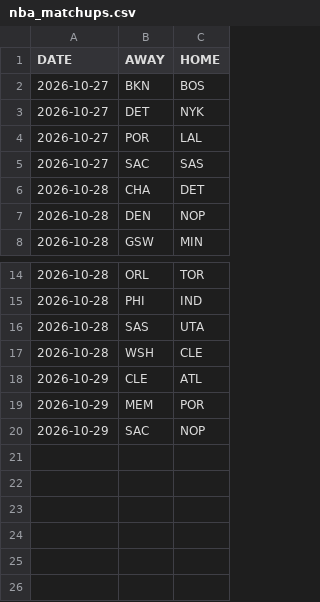
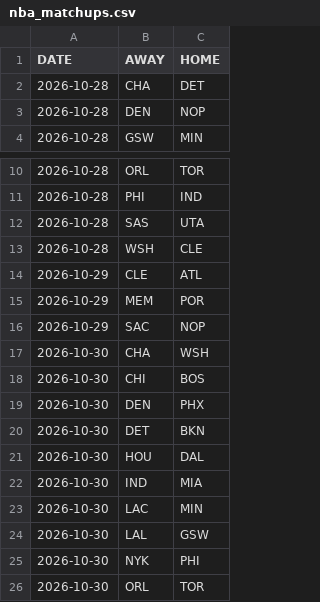
Before and after one commit to OnTilt829/PropPlus, a CSV file: data/nba_matchups.csv, drawn as a sheet; only a part is shown, gaps mark what is left out.

Commit message:
Update daily NBA analytics data

```diff
--- a/data/nba_matchups.csv
+++ b/data/nba_matchups.csv
@@ -1,6 +1,2 @@
 DATE,AWAY,HOME
-2026-10-27,BKN,BOS
-2026-10-27,DET,NYK
-2026-10-27,POR,LAL
-2026-10-27,SAC,SAS
 2026-10-28,CHA,DET
@@ -20 +16,11 @@ DATE,AWAY,HOME
 2026-10-29,SAC,NOP
+2026-10-30,CHA,WSH
+2026-10-30,CHI,BOS
+2026-10-30,DEN,PHX
+2026-10-30,DET,BKN
+2026-10-30,HOU,DAL
+2026-10-30,IND,MIA
+2026-10-30,LAC,MIN
+2026-10-30,LAL,GSW
+2026-10-30,NYK,PHI
+2026-10-30,ORL,TOR
```
